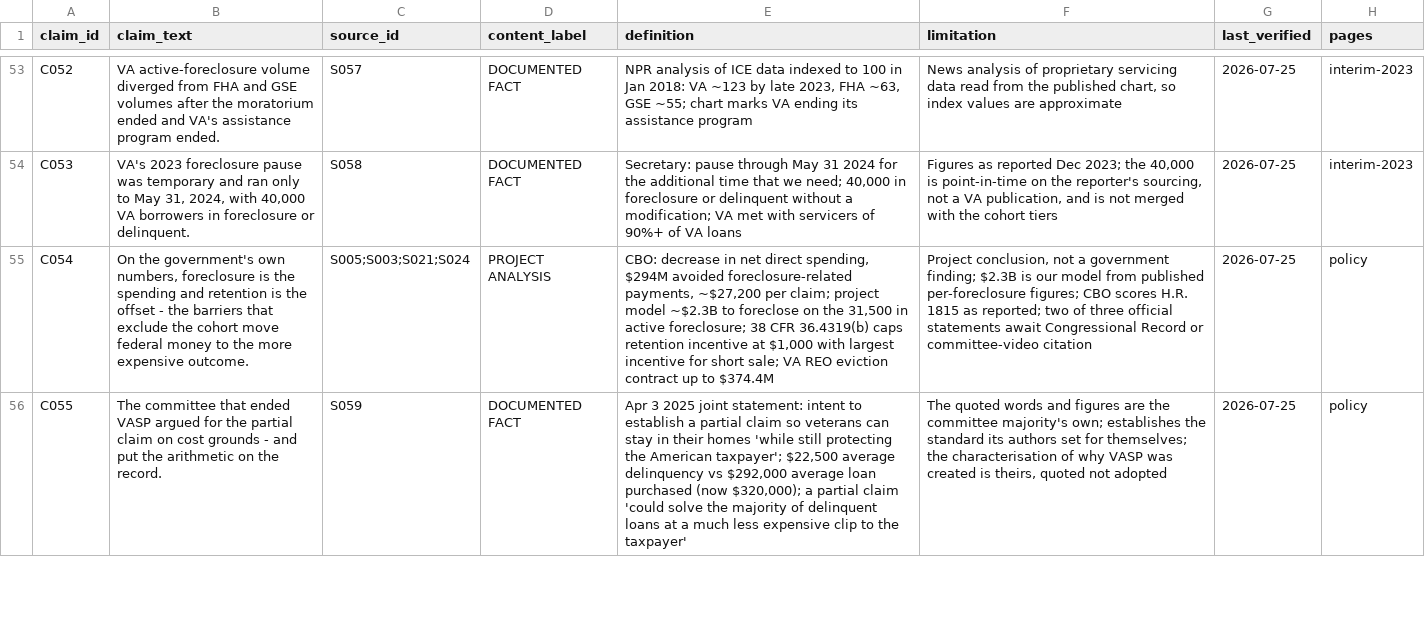
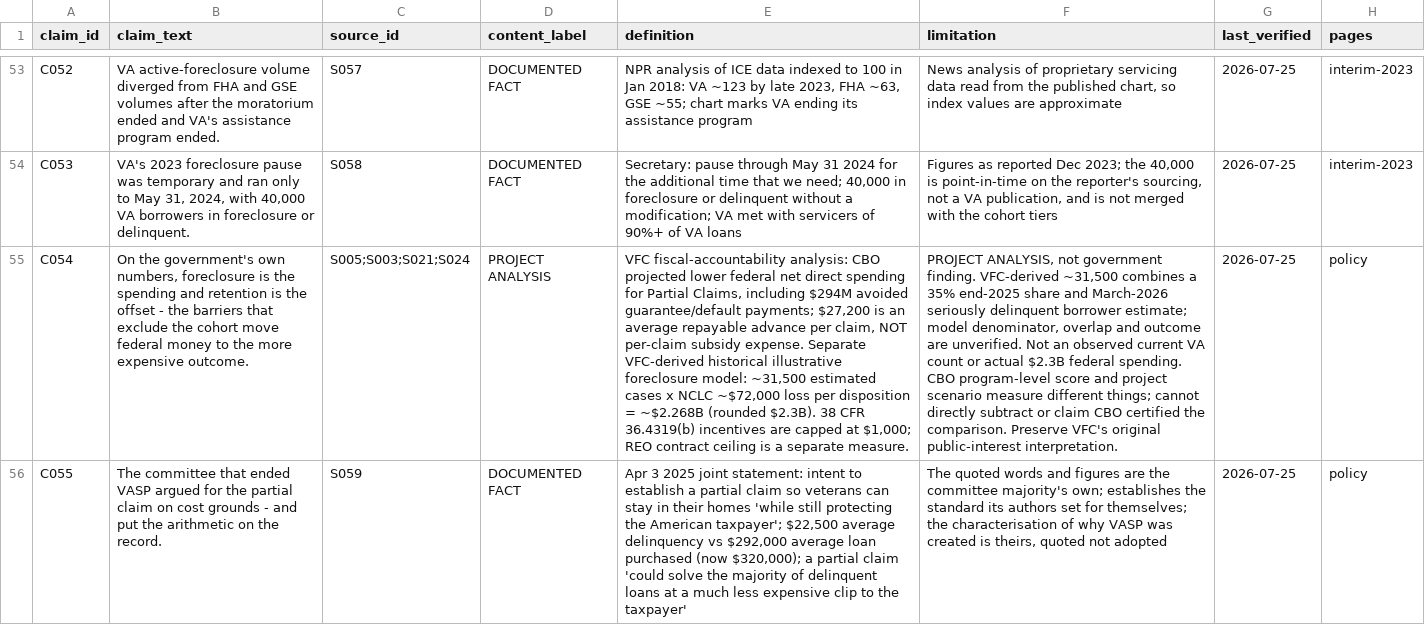
Before and after one commit to Veterans-Foreclosure-Crisis/vfc-site, a CSV file: data/claims.csv, drawn as a sheet; only a part is shown, gaps mark what is left out; the diff covers the shown part only; the diff names each change by its address in the sheet, - before the commit and + after, or states it on an @@ line.

Commit message:
Publish VFC fiscal accounting, Bills and public claim corrections (#10)
Owner-authorized public website release from audited private vfc-site-source/master@261bb922fb515241af0f1e166f38a2ff34103ca8, with final corrected C002/C054/C056 metadata and preserved VFC authored fiscal analysis. Public release candidate generated by canonical prepare-PR tool; privacy/projection and source/build/visual tests verified. No emails, partner outreach or social posting authorized. Rollback prior public main: 8d471e627ad3955f8b363e1c606e393ed59d6c8f.

```diff
--- a/data/claims.csv
+++ b/data/claims.csv
-E55 (definition): CBO: decrease in net direct spending, $294M avoided foreclosure-related payments, ~$27,200 per claim; project model ~$2.3B to foreclose on the 31,500 in active foreclosure; 38 CFR 36.4319(b) caps retention incentive at $1,000 with largest incentive for short sale; VA REO eviction contract up to $374.4M
+E55 (definition): VFC fiscal-accountability analysis: CBO projected lower federal net direct spending for Partial Claims, including $294M avoided guarantee/default payments; $27,200 is an average repayable advance per claim, NOT per-claim subsidy expense. Separate VFC-derived historical illustrative foreclosure model: ~31,500 estimated cases x NCLC ~$72,000 loss per disposition = ~$2.268B (rounded $2.3B). 38 CFR 36.4319(b) incentives are capped at $1,000; REO contract ceiling is a separate measure.
-F55 (limitation): Project conclusion, not a government finding; $2.3B is our model from published per-foreclosure figures; CBO scores H.R. 1815 as reported; two of three official statements await Congressional Record or committee-video citation
+F55 (limitation): PROJECT ANALYSIS, not government finding. VFC-derived ~31,500 combines a 35% end-2025 share and March-2026 seriously delinquent borrower estimate; model denominator, overlap and outcome are unverified. Not an observed current VA count or actual $2.3B federal spending. CBO program-level score and project scenario measure different things; cannot directly subtract or claim CBO certified the comparison. Preserve VFC's original public-interest interpretation.
```
Also changed, not shown: 4 edited cells elsewhere in this file, 41 other files.
